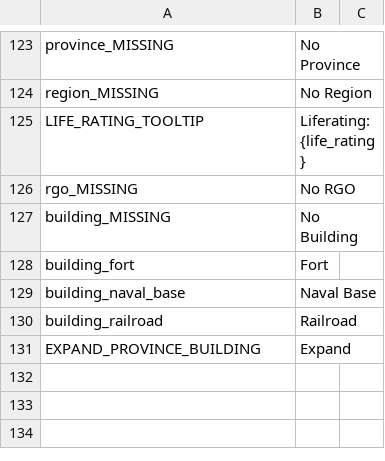
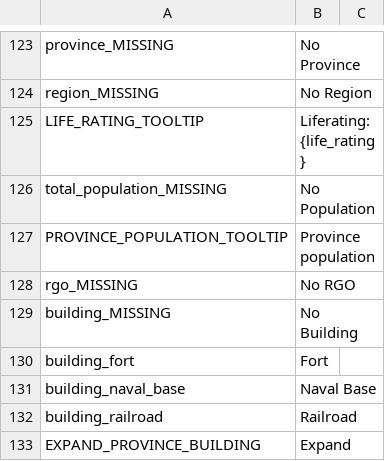
Before and after one commit to OpenVicProject/OpenVic, a CSV file: game/localisation/en_GB/menus.csv, drawn as a sheet; only a part is shown, gaps mark what is left out.

```diff
--- a/game/localisation/en_GB/menus.csv
+++ b/game/localisation/en_GB/menus.csv
@@ -125,2 +125,4 @@ region_MISSING;No Region
 LIFE_RATING_TOOLTIP;Liferating: {life_rating}
+total_population_MISSING;No Population
+PROVINCE_POPULATION_TOOLTIP;Province population
 rgo_MISSING;No RGO
```
Also changed, not shown: 6 other files.
